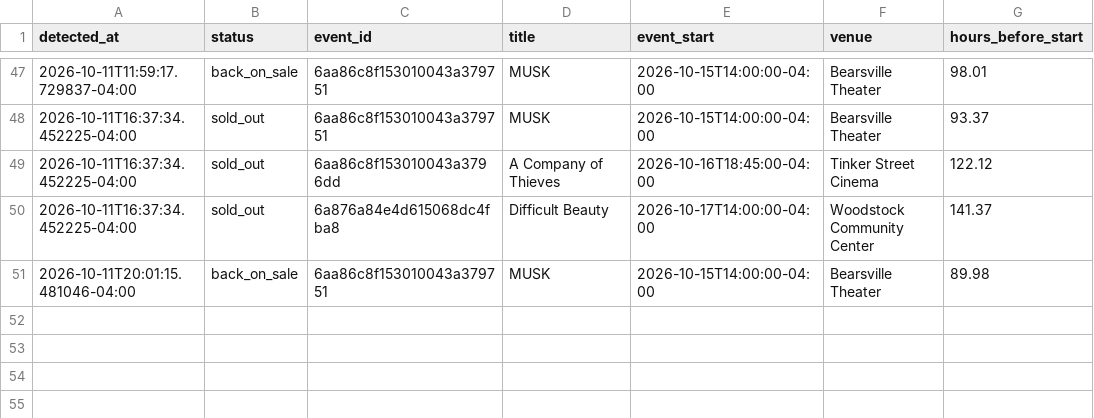
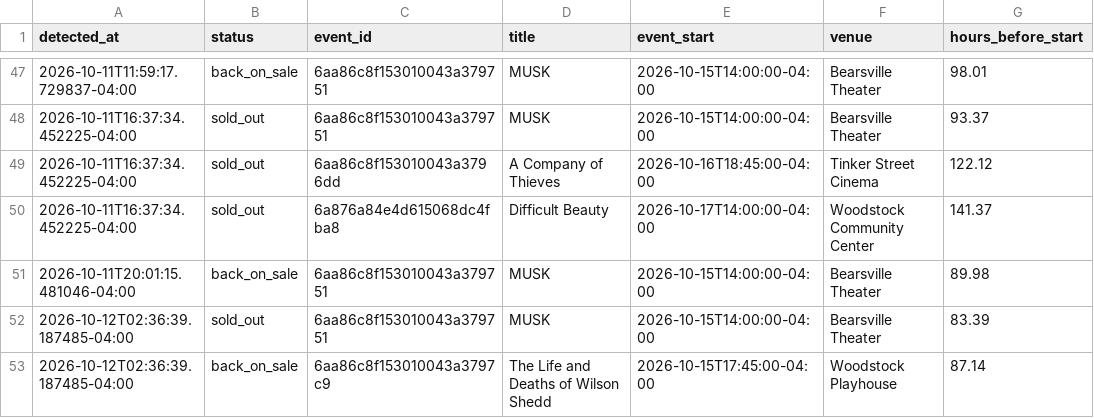
Before and after one commit to themorgantown/woodstock-filmfestival-calendar-generator, a CSV file: sellouts.csv, drawn as a sheet; only a part is shown, gaps mark what is left out.

```diff
--- a/sellouts.csv
+++ b/sellouts.csv
@@ -51 +51,3 @@ detected_at,status,event_id,title,event_start,venue,hours_before_start
 2026-10-11T20:01:15.481046-04:00,back_on_sale,6aa86c8f153010043a379751,MUSK,2026-10-15T14:00:00-04:00,Bearsville Theater,89.98
+2026-10-12T02:36:39.187485-04:00,sold_out,6aa86c8f153010043a379751,MUSK,2026-10-15T14:00:00-04:00,Bearsville Theater,83.39
+2026-10-12T02:36:39.187485-04:00,back_on_sale,6aa86c8f153010043a3797c9,The Life and Deaths of Wilson Shedd,2026-10-15T17:45:00-04:00,Woodstock Playhouse,87.14
```
Also changed, not shown: 2 other files.
